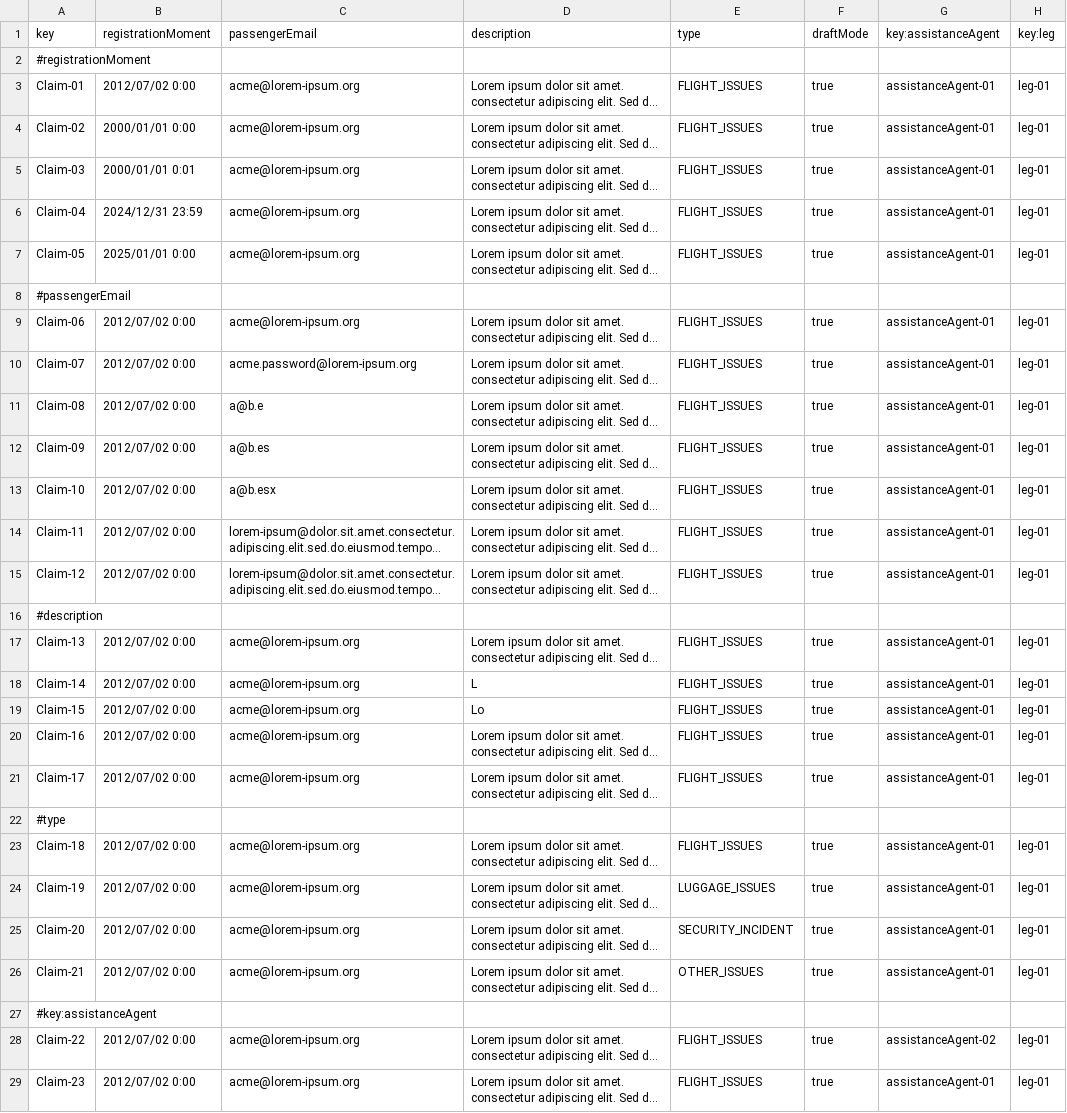
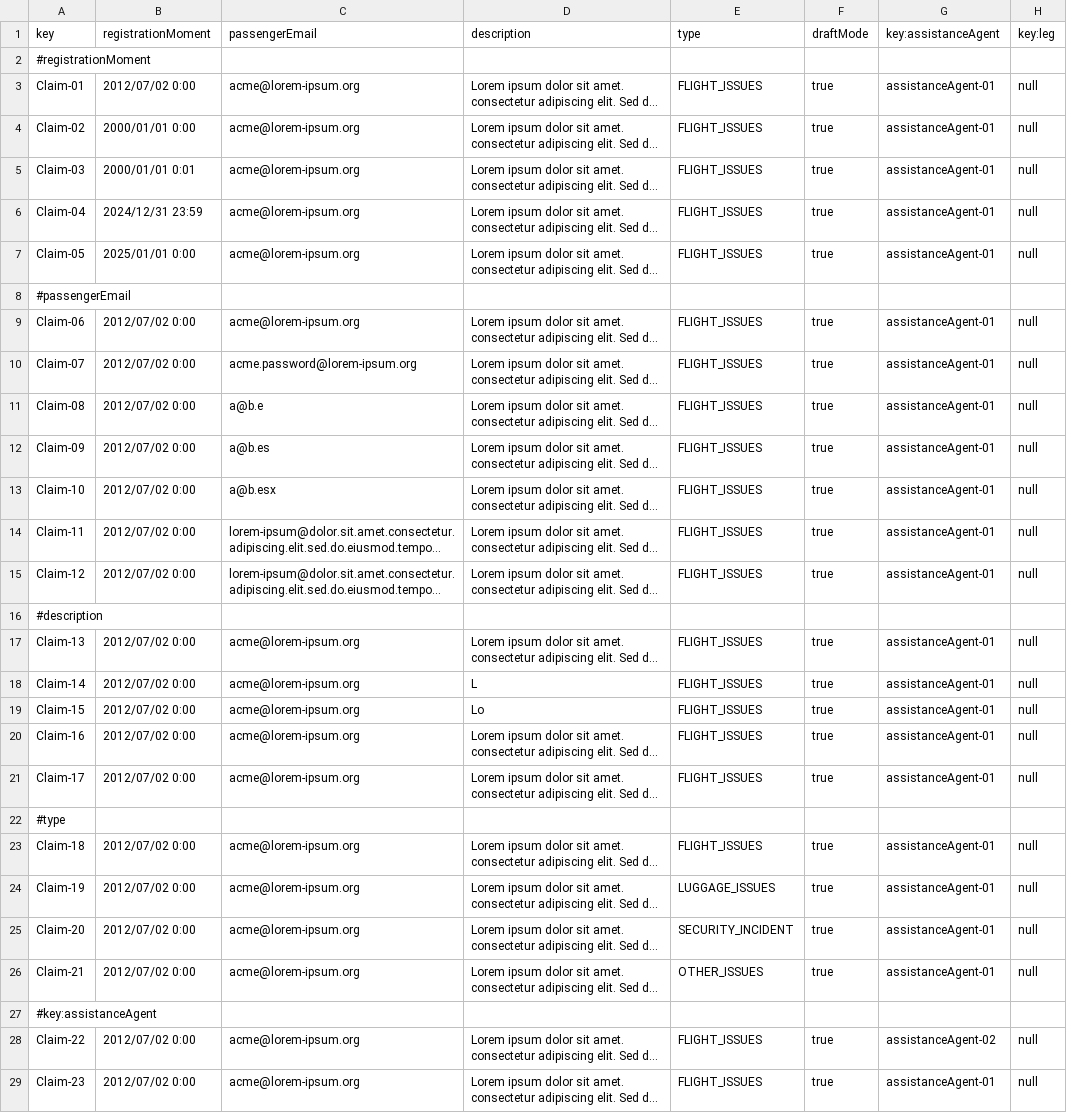
Before and after one commit to paugonpae67/Acme-ANS, a CSV file: src/main/resources/WEB-INF/data/sample/claim.csv, drawn as a sheet; only a part is shown; long unchanged cells end in …; the diff covers the shown part only; the diff names each change by its address in the sheet, - before the commit and + after, or states it on an @@ line.

```diff
--- a/src/main/resources/WEB-INF/data/sample/claim.csv
+++ b/src/main/resources/WEB-INF/data/sample/claim.csv
-H3:H7 (key:leg): leg-01
+H3:H7 (key:leg): null
-H9:H15 (key:leg): leg-01
+H9:H15 (key:leg): null
-H17:H21 (key:leg): leg-01
+H17:H21 (key:leg): null
-H23:H26 (key:leg): leg-01
+H23:H26 (key:leg): null
-H28:H29 (key:leg): leg-01
+H28:H29 (key:leg): null
```
Also changed, not shown: 3 edited cells elsewhere in this file, src/main/resources/WEB-INF/data/sample/service.csv, 17 other files.
